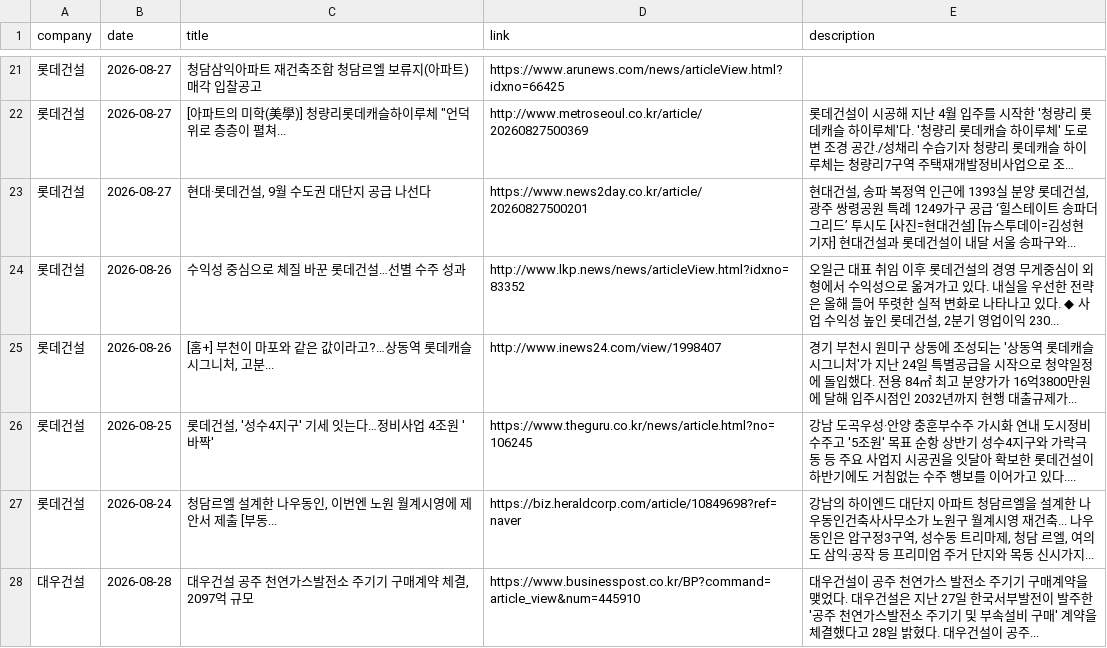
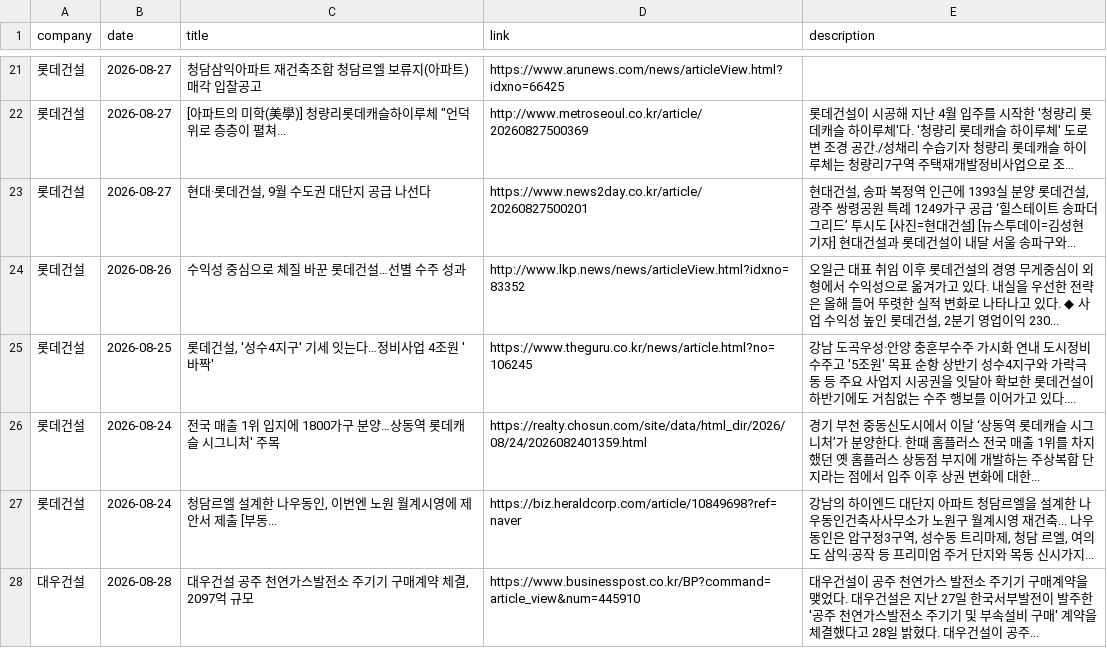
Before and after one commit to hdec-daily-news/hdec-competitors, a CSV file: 대형사_동향.csv, drawn as a sheet; only a part is shown, gaps mark what is left out; long unchanged cells end in …; removed rows and columns are numbered as before the commit, all else as after; the diff names each change by its address in the sheet, - before the commit and + after, or states it on an @@ line.

```diff
--- a/대형사_동향.csv
+++ b/대형사_동향.csv
-row 25: 롯데건설 | 2026-08-26 | [홈+] 부천이 마포와 같은 값이라고?…상동역 롯데캐슬 시그니처, 고분... | http://www.inews24.com/view/1998407 | 경기 부천시 원미구 상동에 조성되는 '상동역 롯데캐슬 시그니처'가 지난 24일 특별공급을 시작으로 청약일정에 돌입했다. 전용 84㎡ 최고 분양가가 16억3800만원에 달해 입주시점인 2032년까지 현행 대출규제가...
+row 26: 롯데건설 | 2026-08-24 | 전국 매출 1위 입지에 1800가구 분양…상동역 롯데캐슬 시그니처' 주목 | https://realty.chosun.com/site/data/html_dir/2026/08/24/2026082401359.html | 경기 부천 중동신도시에서 이달 ‘상동역 롯데캐슬 시그니처’가 분양한다. 한때 홈플러스 전국 매출 1위를 차지했던 옛 홈플러스 상동점 부지에 개발하는 주상복합 단지라는 점에서 입주 이후 상권 변화에 대한...
```
Also changed, not shown: 1 other file.
